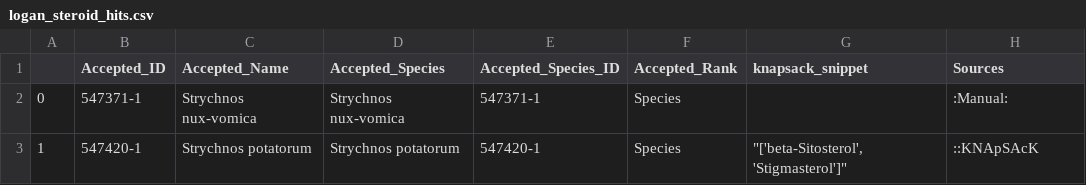
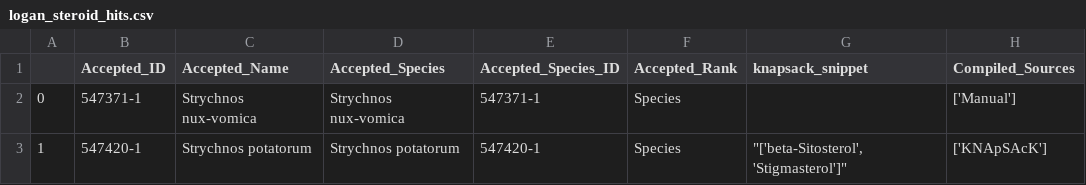
Before and after one commit to alrichardbollans/loganiaceae_traits, a CSV file: logan_metabolite_vars/outputs/logan_steroid_hits.csv, drawn as a sheet.

```diff
--- a/logan_metabolite_vars/outputs/logan_steroid_hits.csv
+++ b/logan_metabolite_vars/outputs/logan_steroid_hits.csv
@@ -1,3 +1,3 @@
-,Accepted_ID,Accepted_Name,Accepted_Species,Accepted_Species_ID,Accepted_Rank,knapsack_snippet,Sources
-0,547371-1,Strychnos nux-vomica,Strychnos nux-vomica,547371-1,Species,,:Manual:
-1,547420-1,Strychnos potatorum,Strychnos potatorum,547420-1,Species,"""['beta-Sitosterol', 'Stigmasterol']""",::KNApSAcK
+,Accepted_ID,Accepted_Name,Accepted_Species,Accepted_Species_ID,Accepted_Rank,knapsack_snippet,Compiled_Sources
+0,547371-1,Strychnos nux-vomica,Strychnos nux-vomica,547371-1,Species,,['Manual']
+1,547420-1,Strychnos potatorum,Strychnos potatorum,547420-1,Species,"""['beta-Sitosterol', 'Stigmasterol']""",['KNApSAcK']
```
Also changed, not shown: logan_metabolite_vars/outputs/logan_alkaloid_hits.csv, 2 other files.
